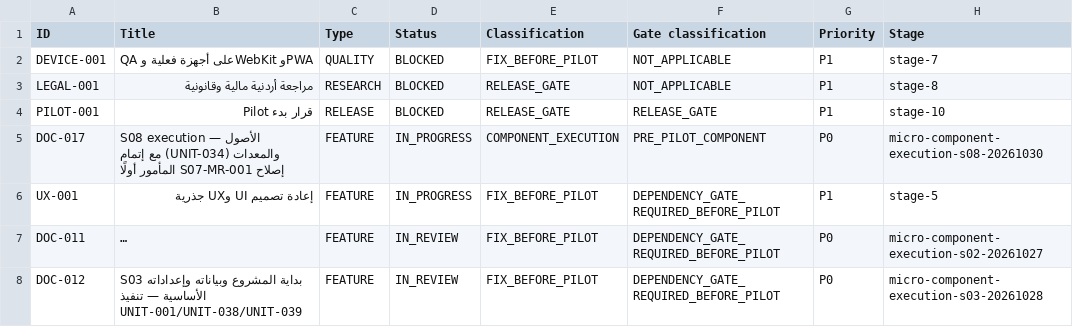
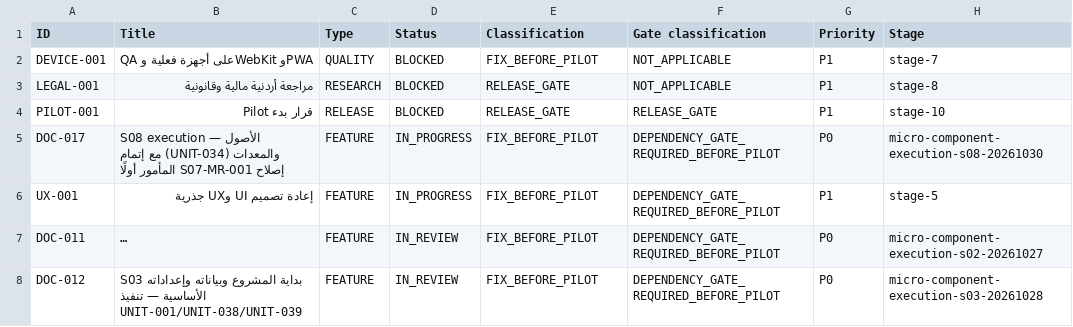
Before and after one commit to Qays7753/Micro, a CSV file: docs/operations/control/generated/MASTER-TRACKER.csv, drawn as a sheet; only a part is shown; long unchanged cells end in …; the diff names each change by its address in the sheet, - before the commit and + after, or states it on an @@ line.

Commit message:
fix(s08-claim): canonical enum values and boolean migration_baseline; views current

```diff
--- a/docs/operations/control/generated/MASTER-TRACKER.csv
+++ b/docs/operations/control/generated/MASTER-TRACKER.csv
-E5 (Classification): COMPONENT_EXECUTION
+E5 (Classification): FIX_BEFORE_PILOT
-F5 (Gate classification): PRE_PILOT_COMPONENT
+F5 (Gate classification): DEPENDENCY_GATE_REQUIRED_BEFORE_PILOT
```
Also changed, not shown: 4 other files.
